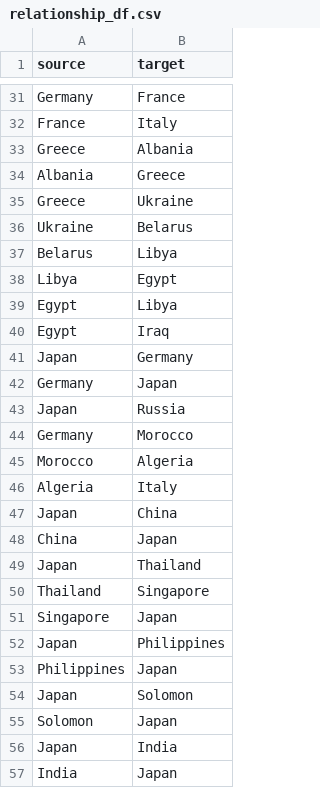
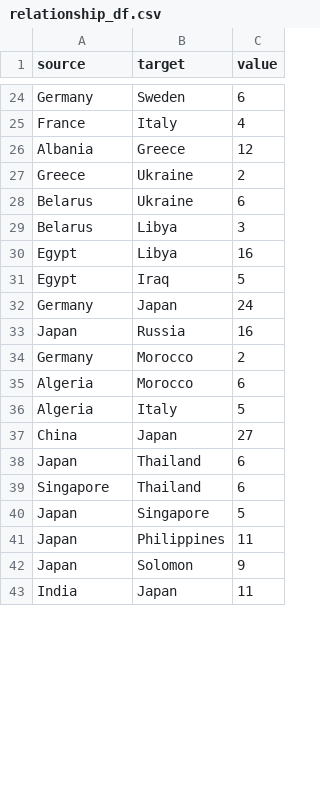
Before and after one commit to mandysyeung/20th-century, a CSV file: relationship_df.csv, drawn as a sheet; only a part is shown, gaps mark what is left out; removed rows and columns are numbered as before the commit, all else as after; the diff covers the shown part only; the diff names each change by its address in the sheet, - before the commit and + after, or states it on an @@ line.

```diff
--- a/relationship_df.csv
+++ b/relationship_df.csv
+column C (value), rows 24-27: 6 | 4 | 12 | 2; rows 29-34: 3 | 16 | 5 | 24 | 16 | 2; rows 36-39: 5 | 27 | 6 | 6; rows 41-43: 11 | 9 | 11
-B24 (target): France
+B24 (target): Sweden
-row 33: Greece | Albania
-row 36: Ukraine | Belarus
+row 28: Belarus | Ukraine | 6
-row 38: Libya | Egypt
-row 41: Japan | Germany
-row 45: Morocco | Algeria
+row 35: Algeria | Morocco | 6
-row 47: Japan | China
-row 50: Thailand | Singapore
-B39 (target): Japan
+B39 (target): Thailand
+row 40: Japan | Singapore | 5
-row 53: Philippines | Japan
-row 55: Solomon | Japan
-row 56: Japan | India
```
Also changed, not shown: 18 added rows, 30 removed rows and 9 edited cells elsewhere in this file, 9 other files.
